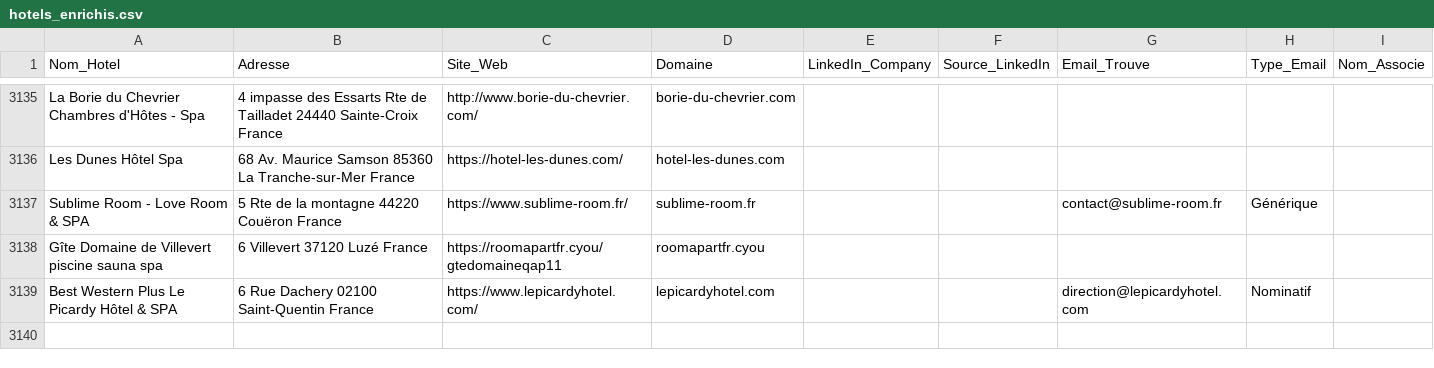
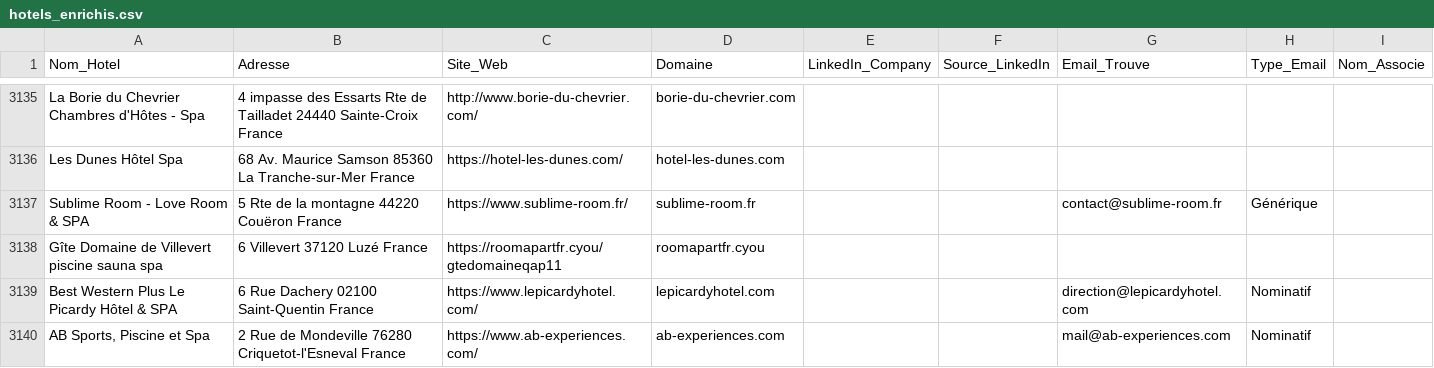
Before and after one commit to tsimokaza01-source/URL-1, a CSV file: hotels_enrichis.csv, drawn as a sheet; only a part is shown, gaps mark what is left out.

```diff
--- a/hotels_enrichis.csv
+++ b/hotels_enrichis.csv
@@ -3139 +3139,2 @@ Gîte Domaine de Villevert piscine sauna spa,6 Villevert 37120 Luzé France,http
 Best Western Plus Le Picardy Hôtel & SPA,6 Rue Dachery 02100 Saint-Quentin France,https://www.lepicardyhotel.com/,lepicardyhotel.com,,,direction@lepicardyhotel.com,Nominatif,
+"AB Sports, Piscine et Spa",2 Rue de Mondeville 76280 Criquetot-l'Esneval France,https://www.ab-experiences.com/,ab-experiences.com,,,mail@ab-experiences.com,Nominatif,
```
Also changed, not shown: liste_hotels.csv.
